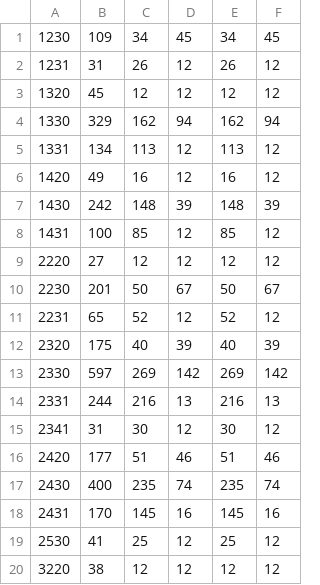
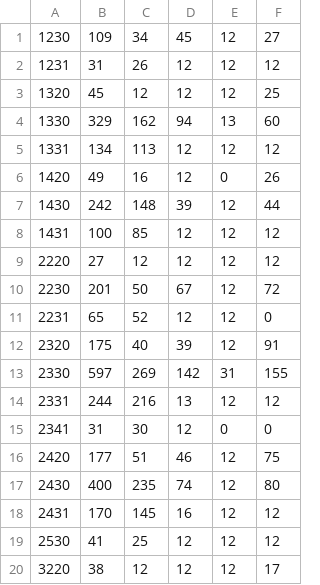
Before and after one commit to PeterSchmiedt/LIu1, a CSV file: output.csv, drawn as a sheet; only a part is shown; the diff covers the shown part only.

```diff
--- a/output.csv
+++ b/output.csv
@@ -1,20 +1,20 @@
-1230,109,34,45,34,45
-1231,31,26,12,26,12
-1320,45,12,12,12,12
-1330,329,162,94,162,94
-1331,134,113,12,113,12
-1420,49,16,12,16,12
-1430,242,148,39,148,39
-1431,100,85,12,85,12
+1230,109,34,45,12,27
+1231,31,26,12,12,12
+1320,45,12,12,12,25
+1330,329,162,94,13,60
+1331,134,113,12,12,12
+1420,49,16,12,0,26
+1430,242,148,39,12,44
+1431,100,85,12,12,12
 2220,27,12,12,12,12
-2230,201,50,67,50,67
-2231,65,52,12,52,12
-2320,175,40,39,40,39
-2330,597,269,142,269,142
-2331,244,216,13,216,13
-2341,31,30,12,30,12
-2420,177,51,46,51,46
-2430,400,235,74,235,74
-2431,170,145,16,145,16
-2530,41,25,12,25,12
-3220,38,12,12,12,12
+2230,201,50,67,12,72
+2231,65,52,12,12,0
+2320,175,40,39,12,91
+2330,597,269,142,31,155
+2331,244,216,13,12,12
+2341,31,30,12,0,0
+2420,177,51,46,12,75
+2430,400,235,74,12,80
+2431,170,145,16,12,12
+2530,41,25,12,12,12
+3220,38,12,12,12,17
```
Also changed, not shown: 20 added rows and 21 edited cells elsewhere in this file, 2 other files.
